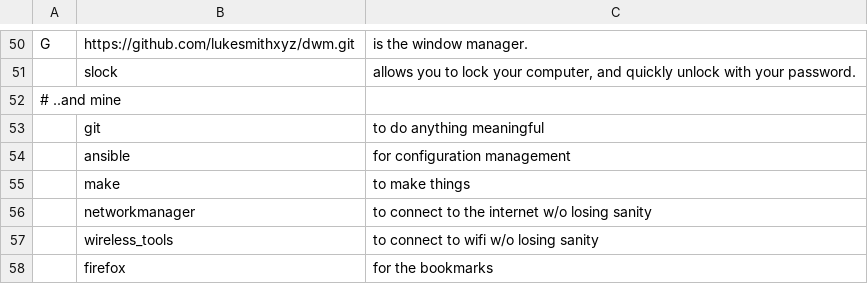
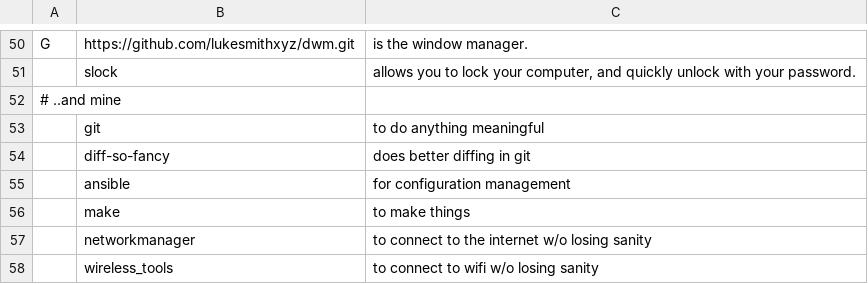
Before and after one commit to breezykermo/larbs, a CSV file: progs.csv, drawn as a sheet; only a part is shown, gaps mark what is left out; the shorter side is filled out with more unchanged rows.

Commit message:
diff-so-fancy

```diff
--- a/progs.csv
+++ b/progs.csv
@@ -53,2 +53,3 @@ G,https://github.com/lukesmithxyz/dwm.git,"is the window manager."
 ,git,"to do anything meaningful"
+,diff-so-fancy,"does better diffing in git"
 ,ansible,"for configuration management"
```
